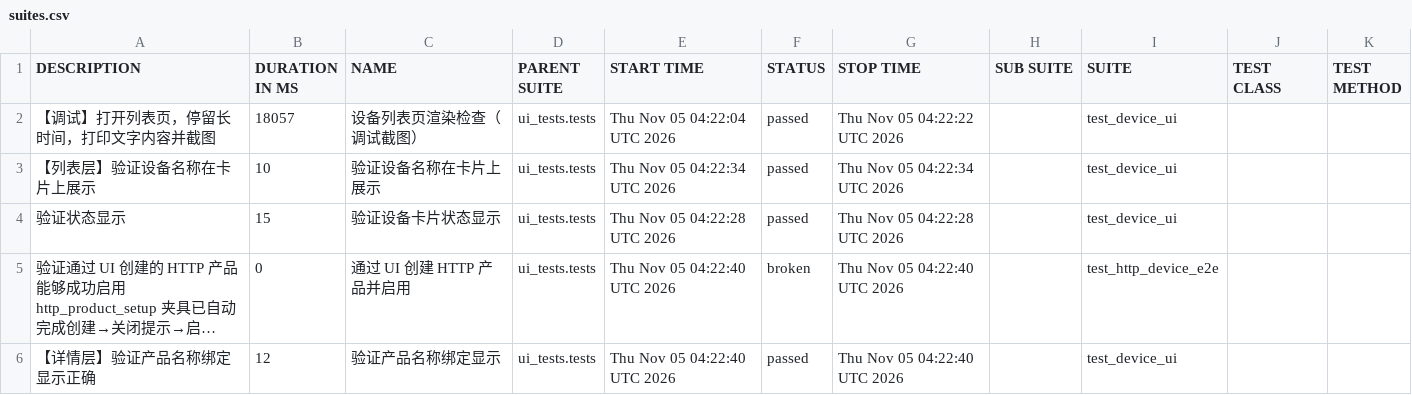
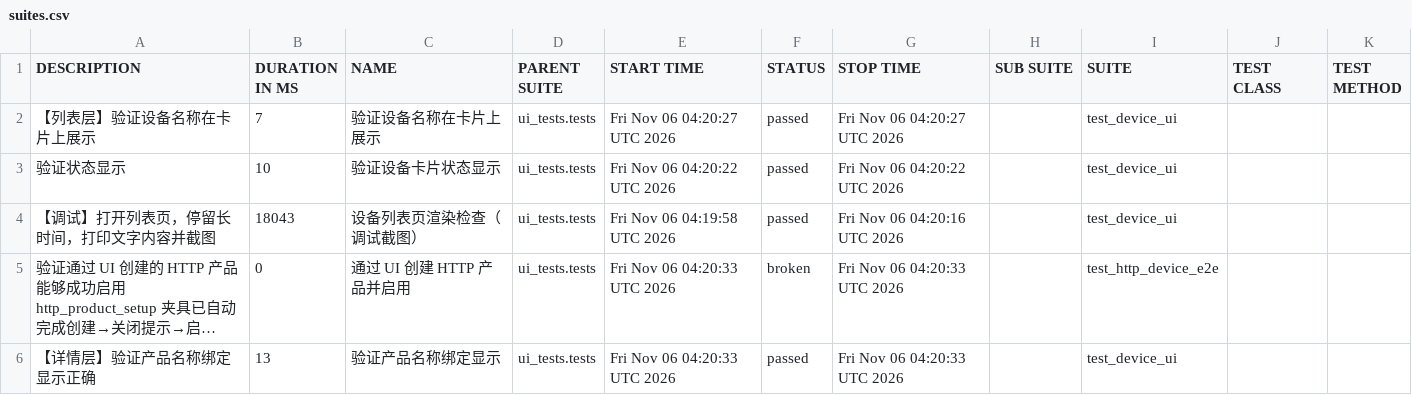
Before and after one commit to piaqiahia/iot-test-framework, a CSV file: ui-report/data/suites.csv, drawn as a sheet; long unchanged cells end in …; removed rows and columns are numbered as before the commit, all else as after; the diff names each change by its address in the sheet, - before the commit and + after, or states it on an @@ line.

```diff
--- a/ui-report/data/suites.csv
+++ b/ui-report/data/suites.csv
-row 2: 【调试】打开列表页，停留长时间，打印文字内容并截图 | 18057 | 设备列表页渲染检查（调试截图） | ui_tests.tests | Thu Nov 05 04:22:04 UTC 2026 | passed | Thu Nov 05 04:22:22 UTC 2026 |  | test_device_ui
-B2 (DURATION IN MS): 10
+B2 (DURATION IN MS): 7
-E2 (START TIME): Thu Nov 05 04:22:34 UTC 2026
+E2 (START TIME): Fri Nov 06 04:20:27 UTC 2026
-G2 (STOP TIME): Thu Nov 05 04:22:34 UTC 2026
+G2 (STOP TIME): Fri Nov 06 04:20:27 UTC 2026
-B3 (DURATION IN MS): 15
+B3 (DURATION IN MS): 10
-E3 (START TIME): Thu Nov 05 04:22:28 UTC 2026
+E3 (START TIME): Fri Nov 06 04:20:22 UTC 2026
-G3 (STOP TIME): Thu Nov 05 04:22:28 UTC 2026
+G3 (STOP TIME): Fri Nov 06 04:20:22 UTC 2026
+row 4: 【调试】打开列表页，停留长时间，打印文字内容并截图 | 18043 | 设备列表页渲染检查（调试截图） | ui_tests.tests | Fri Nov 06 04:19:58 UTC 2026 | passed | Fri Nov 06 04:20:16 UTC 2026 |  | test_device_ui
-E5:E6 (START TIME): Thu Nov 05 04:22:40 UTC 2026
+E5:E6 (START TIME): Fri Nov 06 04:20:33 UTC 2026
-G5:G6 (STOP TIME): Thu Nov 05 04:22:40 UTC 2026
+G5:G6 (STOP TIME): Fri Nov 06 04:20:33 UTC 2026
-B6 (DURATION IN MS): 12
+B6 (DURATION IN MS): 13
```
Also changed, not shown: ui-report/data/behaviors.csv, 20 other files.
